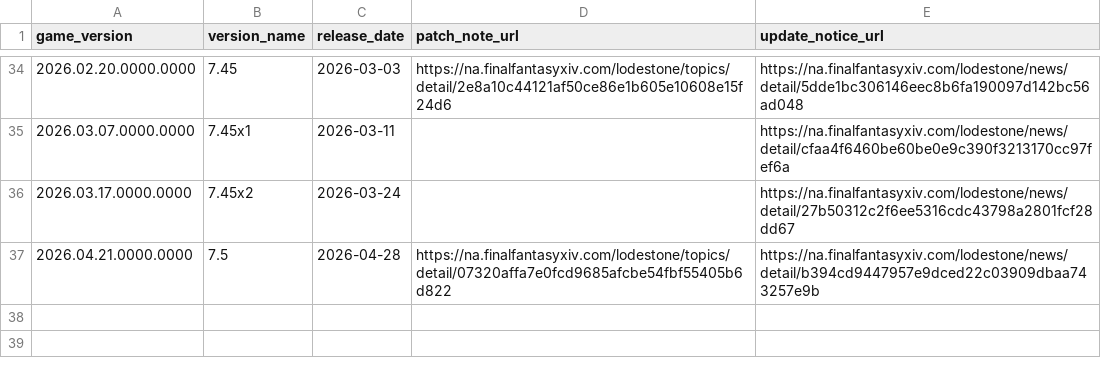
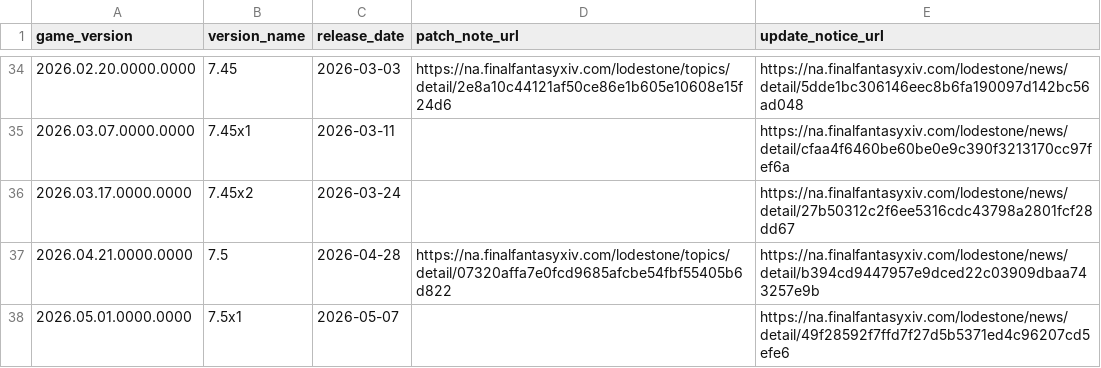
Before and after one commit to augenfrosch/ffxiv-versions, a CSV file: data/csv/global.csv, drawn as a sheet; only a part is shown, gaps mark what is left out.

Commit message:
Add Global, CN & KR Patch 7.5x1

```diff
--- a/data/csv/global.csv
+++ b/data/csv/global.csv
@@ -37 +37,2 @@ game_version,version_name,release_date,patch_note_url,update_notice_url
 2026.04.21.0000.0000,7.5,2026-04-28,https://na.finalfantasyxiv.com/lodestone/topics/detail/07320affa7e0fcd9685afcbe54fbf55405b6d822,https://na.finalfantasyxiv.com/lodestone/news/detail/b394cd9447957e9dced22c03909dbaa743257e9b
+2026.05.01.0000.0000,7.5x1,2026-05-07,,https://na.finalfantasyxiv.com/lodestone/news/detail/49f28592f7ffd7f27d5b5371ed4c96207cd5efe6
```
Also changed, not shown: data/csv/cn.csv, data/csv/kr.csv, 3 other files.
